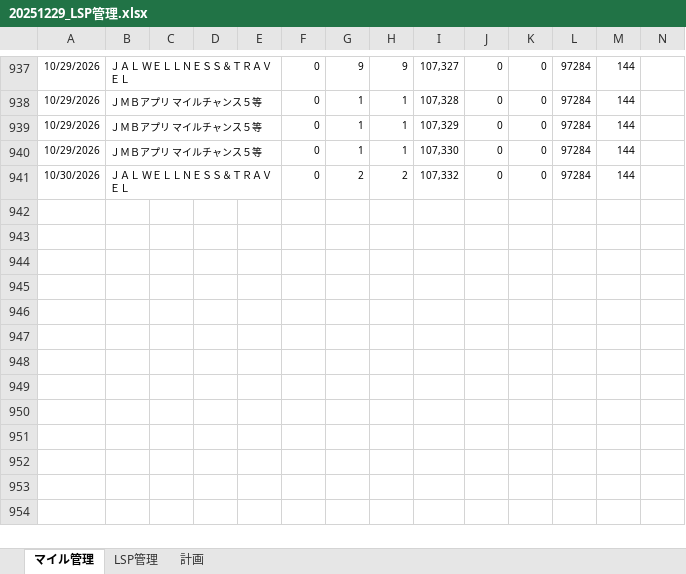
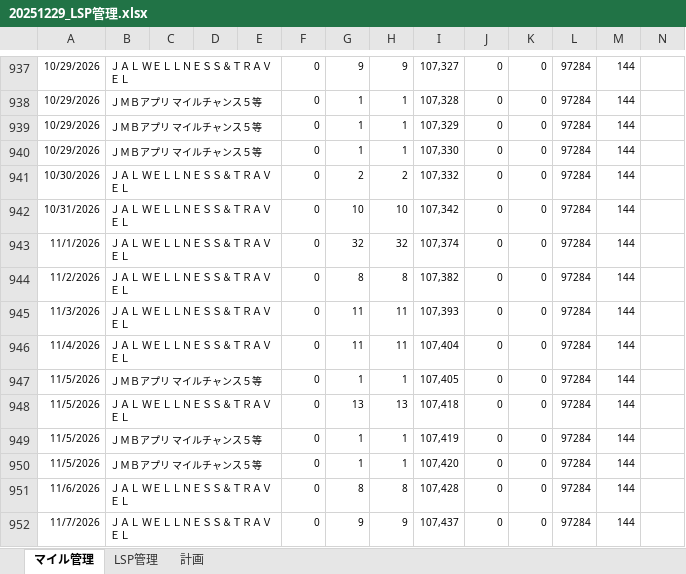
Before and after one commit to mineo1178/jal-status-viewer, an Excel workbook: data/20251229_LSP管理.xlsx, sheet マイル管理, drawn as a sheet; only a part is shown, gaps mark what is left out; values as stored, in another font and other column widths than the file's, no borders; charts and pictures not drawn; rows hold the shown columns only; the diff names each change by its address in the sheet, - before the commit and + after, or states it on an @@ line.

Commit message:
Update LSP management spreadsheet

```diff
--- a/data/20251229_LSP管理.xlsx (sheet マイル管理)
+++ b/data/20251229_LSP管理.xlsx (sheet マイル管理)
+row 942: 10/31/2026 | ＪＡＬ ＷＥＬＬＮＥＳＳ＆ＴＲＡＶＥＬ |  |  |  | 0 | 10 | 10 | 107,342 | 0 | 0 | 97284 | 144
+row 943: 11/1/2026 | ＪＡＬ ＷＥＬＬＮＥＳＳ＆ＴＲＡＶＥＬ |  |  |  | 0 | 32 | 32 | 107,374 | 0 | 0 | 97284 | 144
+row 944: 11/2/2026 | ＪＡＬ ＷＥＬＬＮＥＳＳ＆ＴＲＡＶＥＬ |  |  |  | 0 | 8 | 8 | 107,382 | 0 | 0 | 97284 | 144
+row 945: 11/3/2026 | ＪＡＬ ＷＥＬＬＮＥＳＳ＆ＴＲＡＶＥＬ |  |  |  | 0 | 11 | 11 | 107,393 | 0 | 0 | 97284 | 144
+row 946: 11/4/2026 | ＪＡＬ ＷＥＬＬＮＥＳＳ＆ＴＲＡＶＥＬ |  |  |  | 0 | 11 | 11 | 107,404 | 0 | 0 | 97284 | 144
+row 947: 11/5/2026 | ＪＭＢアプリ マイルチャンス５等 |  |  |  | 0 | 1 | 1 | 107,405 | 0 | 0 | 97284 | 144
+row 948: 11/5/2026 | ＪＡＬ ＷＥＬＬＮＥＳＳ＆ＴＲＡＶＥＬ |  |  |  | 0 | 13 | 13 | 107,418 | 0 | 0 | 97284 | 144
+row 949: 11/5/2026 | ＪＭＢアプリ マイルチャンス５等 |  |  |  | 0 | 1 | 1 | 107,419 | 0 | 0 | 97284 | 144
+row 950: 11/5/2026 | ＪＭＢアプリ マイルチャンス５等 |  |  |  | 0 | 1 | 1 | 107,420 | 0 | 0 | 97284 | 144
+row 951: 11/6/2026 | ＪＡＬ ＷＥＬＬＮＥＳＳ＆ＴＲＡＶＥＬ |  |  |  | 0 | 8 | 8 | 107,428 | 0 | 0 | 97284 | 144
+row 952: 11/7/2026 | ＪＡＬ ＷＥＬＬＮＥＳＳ＆ＴＲＡＶＥＬ |  |  |  | 0 | 9 | 9 | 107,437 | 0 | 0 | 97284 | 144
```
Also changed, not shown: sheet 計画.
